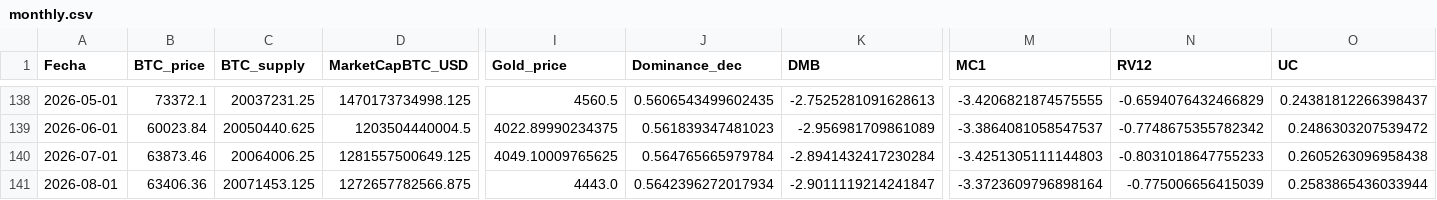
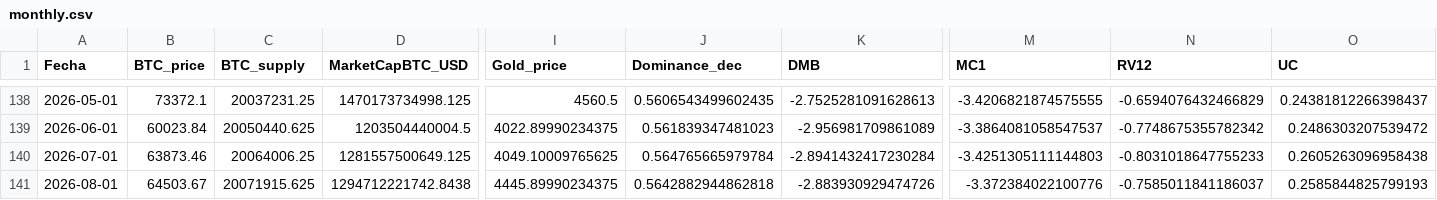
Before and after one commit to AlonzoBenz/BitcoinTerminal, a CSV file: data/monthly.csv, drawn as a sheet; only a part is shown, gaps mark what is left out; the diff names each change by its address in the sheet, - before the commit and + after, or states it on an @@ line.

```diff
--- a/data/monthly.csv
+++ b/data/monthly.csv
-B141 (BTC_price): 63406.36
+B141 (BTC_price): 64503.67
-C141 (BTC_supply): 20071453.125
+C141 (BTC_supply): 20071915.625
-D141 (MarketCapBTC_USD): 1272657782566.875
+D141 (MarketCapBTC_USD): 1294712221742.8438
-I141 (Gold_price): 4443.0
+I141 (Gold_price): 4445.89990234375
-J141 (Dominance_dec): 0.5642396272017934
+J141 (Dominance_dec): 0.5642882944862818
-K141 (DMB): -2.9011119214241847
+K141 (DMB): -2.883930929474726
-M141 (MC1): -3.3723609796898164
+M141 (MC1): -3.372384022100776
-N141 (RV12): -0.775006656415039
+N141 (RV12): -0.7585011841186037
-O141 (UC): 0.2583865436033944
+O141 (UC): 0.2585844825799193
```
Also changed, not shown: data/raw/btc_dominance_daily.csv, data/raw/btc_price_sampled.csv, 4 other files.
